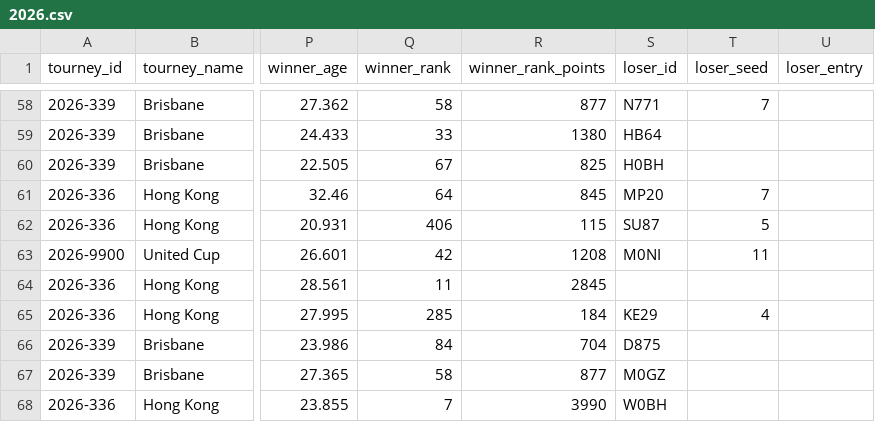
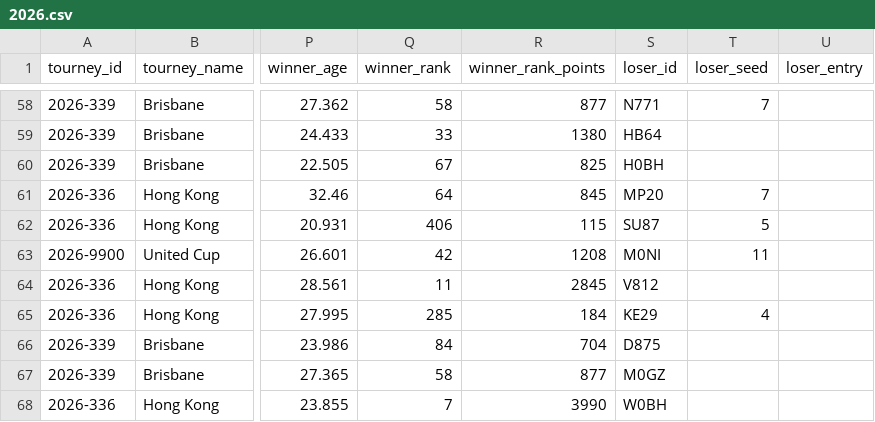
Before and after one commit to Tennismylife/TML-Website, a CSV file: data/2026.csv, drawn as a sheet; only a part is shown, gaps mark what is left out; the diff names each change by its address in the sheet, - before the commit and + after, or states it on an @@ line.

Commit message:
Update 2026.csv

```diff
--- a/data/2026.csv
+++ b/data/2026.csv
-S64 (loser_id): (empty)
+S64 (loser_id): V812
```
